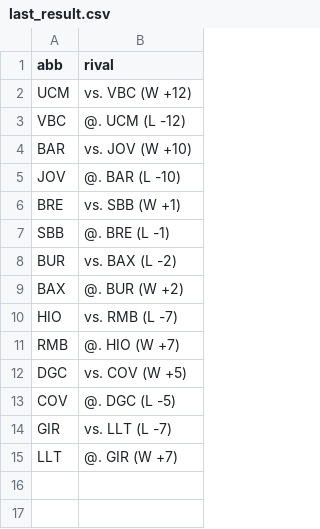
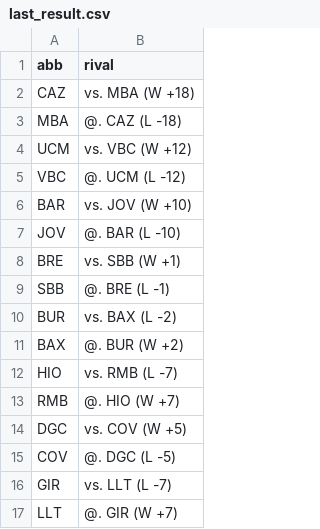
Before and after one commit to IvoVillanueva/pbp-acb-2025-26, a CSV file: data/last_result.csv, drawn as a sheet.

```diff
--- a/data/last_result.csv
+++ b/data/last_result.csv
@@ -1,2 +1,4 @@
 "abb","rival"
+"CAZ","vs. MBA (W +18)"
+"MBA","@. CAZ (L -18)"
 "UCM","vs. VBC (W +12)"
```
Also changed, not shown: data/marcadores_2025_26.csv, data/racha_2025_26.csv, 2 other files.
